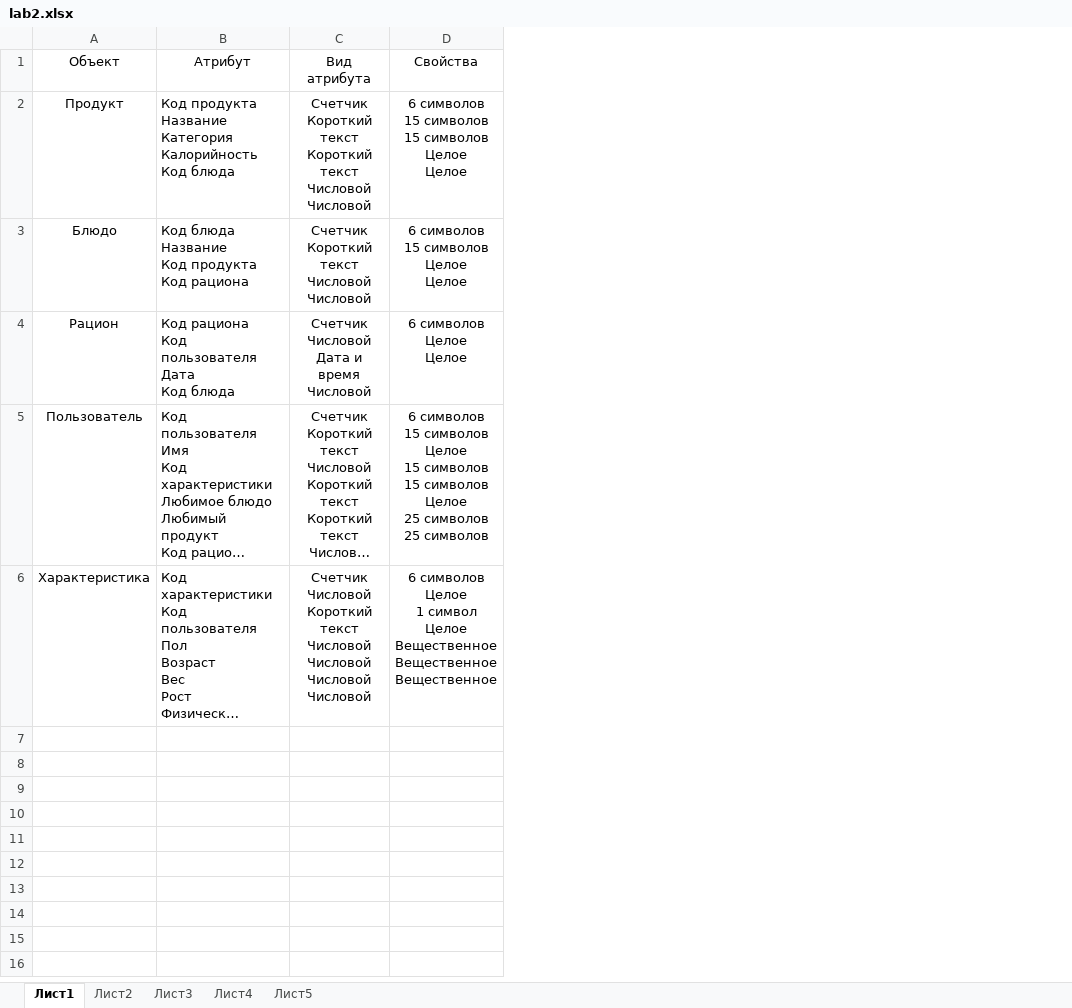
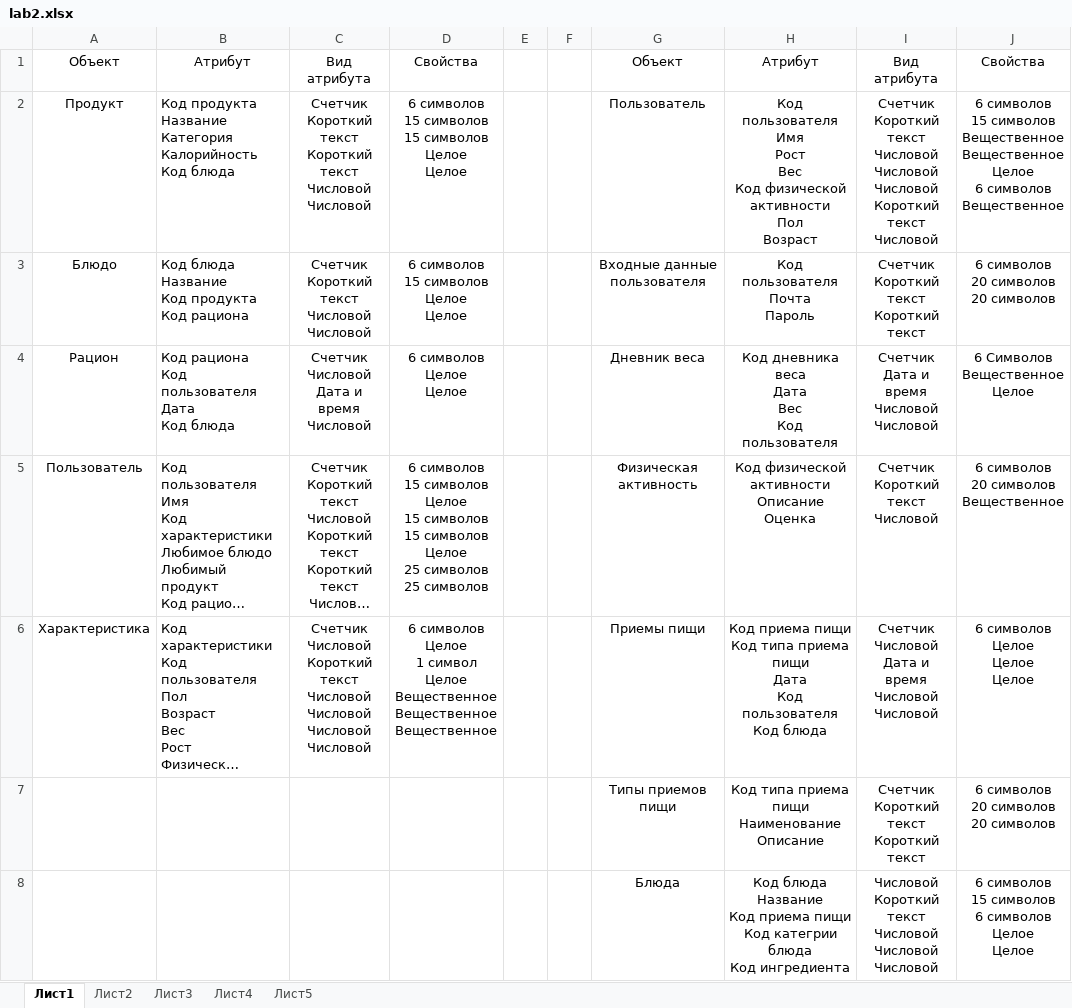
Before and after one commit to EgorBelov/Calc, an Excel workbook: Docs/lab2.xlsx, sheet Лист1, drawn as a sheet; only a part is shown; long unchanged cells end in …; values as stored, in another font and other column widths than the file's, no borders; ↵ is a line break in a cell; the diff covers the shown part only; the diff names each change by its address in the sheet, - before the commit and + after, or states it on an @@ line.

```diff
--- a/Docs/lab2.xlsx (sheet Лист1)
+++ b/Docs/lab2.xlsx (sheet Лист1)
+column E, empty
+column F, empty
+column G, rows 1-6: Объект | Пользователь | Входные данные пользователя | Дневник веса | Физическая активность | Приемы пищи
+column H, rows 1-6: Атрибут | Код пользователя ↵ Имя ↵ Рост ↵ Вес ↵ Код физической активности ↵ Пол ↵ Возраст | Код пользователя ↵ Почта ↵ Пароль | Код дневника веса ↵ Дата ↵ Вес ↵ Код пользователя | Код физической активности ↵ Описание ↵ Оценка | Код приема пищи ↵ Код типа приема пищи ↵ Дата ↵ Код пользователя ↵ Код блюда
+column I, rows 1-6: Вид атрибута | Счетчик ↵ Короткий текст ↵ Числовой ↵ Числовой ↵ Числовой ↵ Короткий текст ↵ Числовой | Счетчик ↵ Короткий текст ↵ Короткий текст | Счетчик ↵ Дата и время ↵ Числовой ↵ Числовой | Счетчик ↵ Короткий текст ↵ Числовой | Счетчик ↵ Числовой ↵ Дата и время ↵ Числовой ↵ Числовой
+column J, rows 1-6: Свойства | 6 символов ↵ 15 символов ↵ Вещественное ↵ Вещественное ↵ Целое ↵ 6 символов ↵ Вещественное | 6 символов ↵ 20 символов ↵ 20 символов | 6 Символов ↵ Вещественное ↵ Целое | 6 символов ↵ 20 символов ↵ Вещественное | 6 символов ↵ Целое ↵ Целое ↵ Целое
+row 7:  |  |  |  |  |  | Типы приемов пищи | Код типа приема пищи ↵ Наименование ↵ Описание | Счетчик ↵ Короткий текст ↵ Короткий текст | 6 символов ↵ 20 символов ↵ 20 символов
+row 8:  |  |  |  |  |  | Блюда | Код блюда ↵ Название ↵ Код приема пищи ↵ Код категрии блюда ↵ Код ингредиента | Числовой ↵ Короткий текст ↵ Числовой ↵ Числовой ↵ Числовой | 6 символов ↵ 15 символов ↵ 6 символов ↵ Целое ↵ Целое
```
Also changed, not shown: 6 added rows elsewhere in this sheet, sheet Лист4, sheet Лист5, 33 other files.
